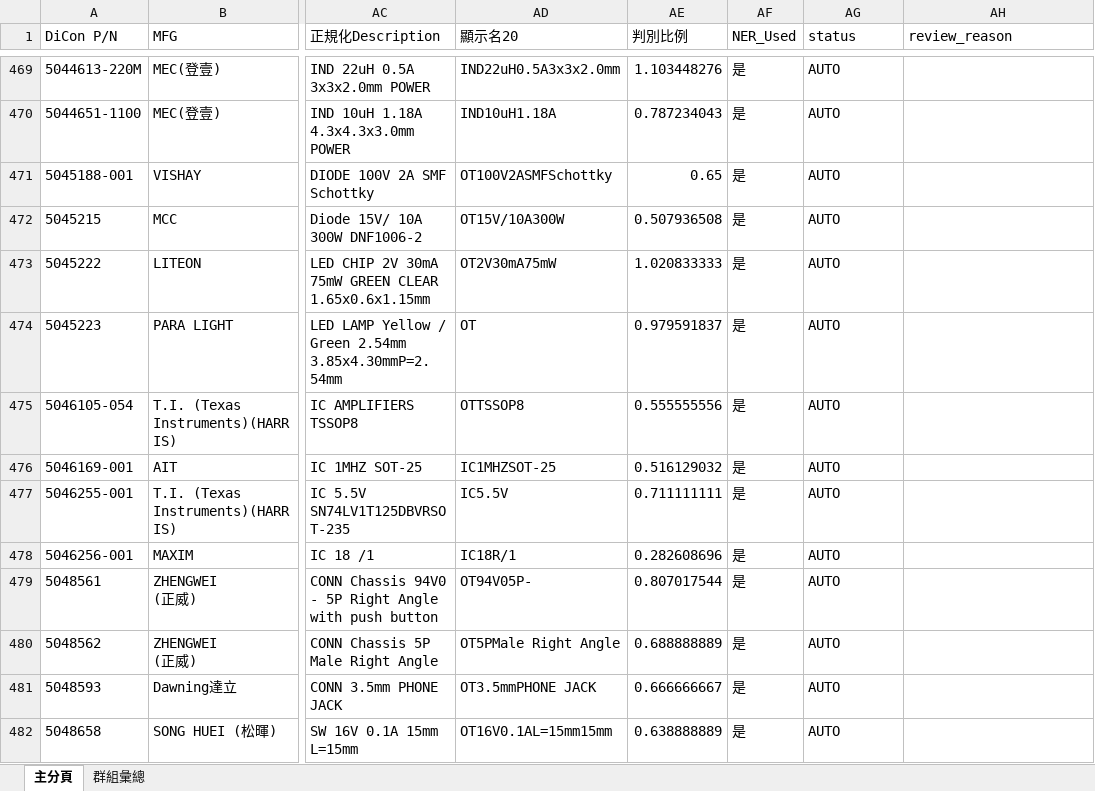
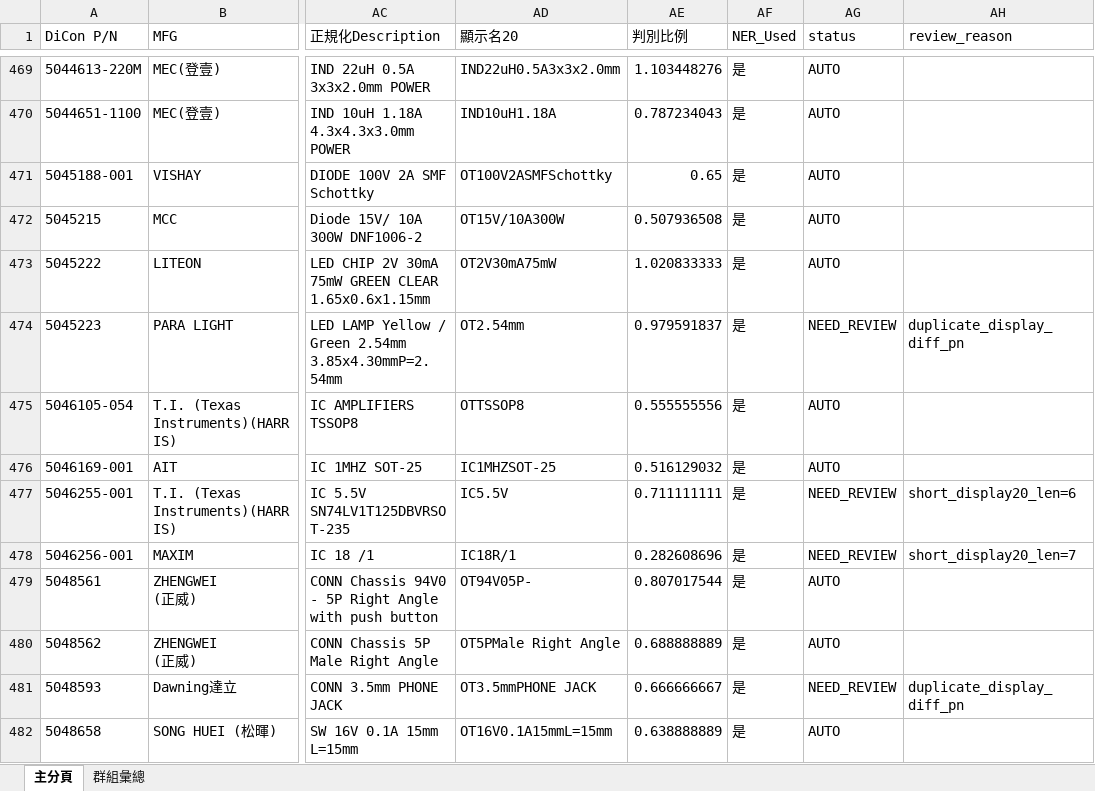
Before and after one commit to ChouKuanCheng/bom_system, an Excel workbook: outputs/BOM_final.xlsx, sheet 主分頁, drawn as a sheet; only a part is shown, gaps mark what is left out; values as stored, in another font and other column widths than the file's, no borders; the diff covers the shown part only; the diff names each change by its address in the sheet, - before the commit and + after, or states it on an @@ line.

```diff
--- a/outputs/BOM_final.xlsx (sheet 主分頁)
+++ b/outputs/BOM_final.xlsx (sheet 主分頁)
-AD474 (顯示名20): OT
+AD474 (顯示名20): OT2.54mm
-AG474 (status): AUTO
+AG474 (status): NEED_REVIEW
-AH474 (review_reason): (empty)
+AH474 (review_reason): duplicate_display_diff_pn
-AG477:AG478 (status): AUTO
+AG477:AG478 (status): NEED_REVIEW
-AH477 (review_reason): (empty)
+AH477 (review_reason): short_display20_len=6
-AH478 (review_reason): (empty)
+AH478 (review_reason): short_display20_len=7
-AG481 (status): AUTO
+AG481 (status): NEED_REVIEW
-AH481 (review_reason): (empty)
+AH481 (review_reason): duplicate_display_diff_pn
-AD482 (顯示名20): OT16V0.1AL=15mm15mm
+AD482 (顯示名20): OT16V0.1A15mmL=15mm
```
Also changed, not shown: 282 edited cells elsewhere in this sheet, sheet 群組彙總, outputs/BOM_AUTO.xlsx, outputs/BOM_REVIEW.xlsx, 1 other file.
